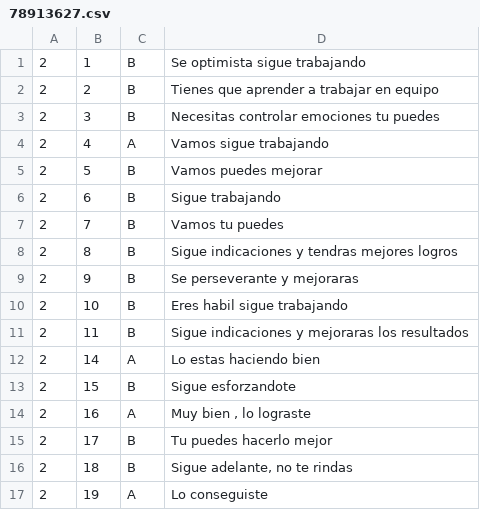
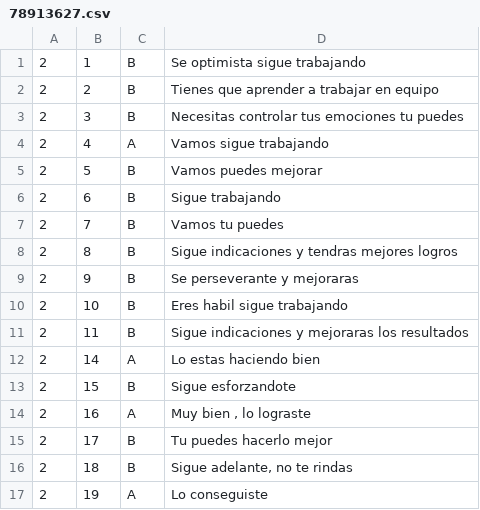
Before and after one commit to AlgolSCM/dataBase, a CSV file: archivos/notas/4 anios/78913627.csv, drawn as a sheet.

```diff
--- a/archivos/notas/4 anios/78913627.csv
+++ b/archivos/notas/4 anios/78913627.csv
@@ -2,3 +2,3 @@
 2,2,B,Tienes que aprender a trabajar en equipo
-2,3,B,Necesitas controlar emociones tu puedes
+2,3,B,Necesitas controlar tus emociones tu puedes
 2,4,A,Vamos sigue trabajando
```
Also changed, not shown: archivos/alumnos/2 anios.csv, archivos/alumnos/5 anios.csv, 21 other files.
